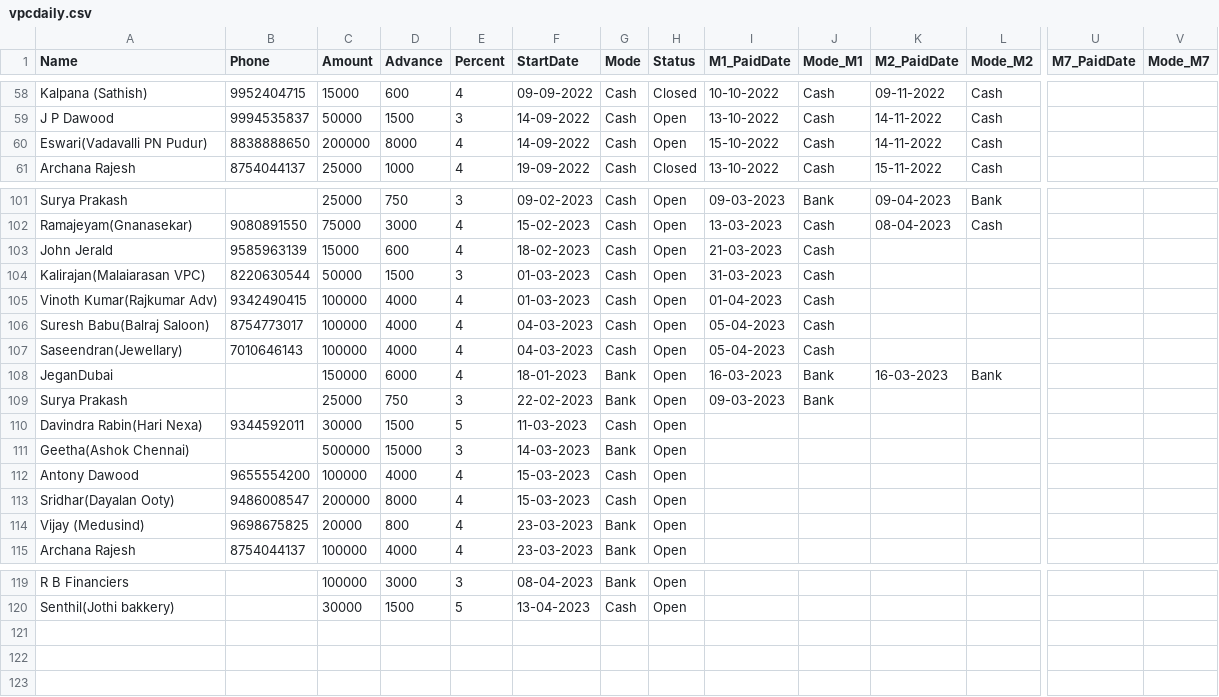
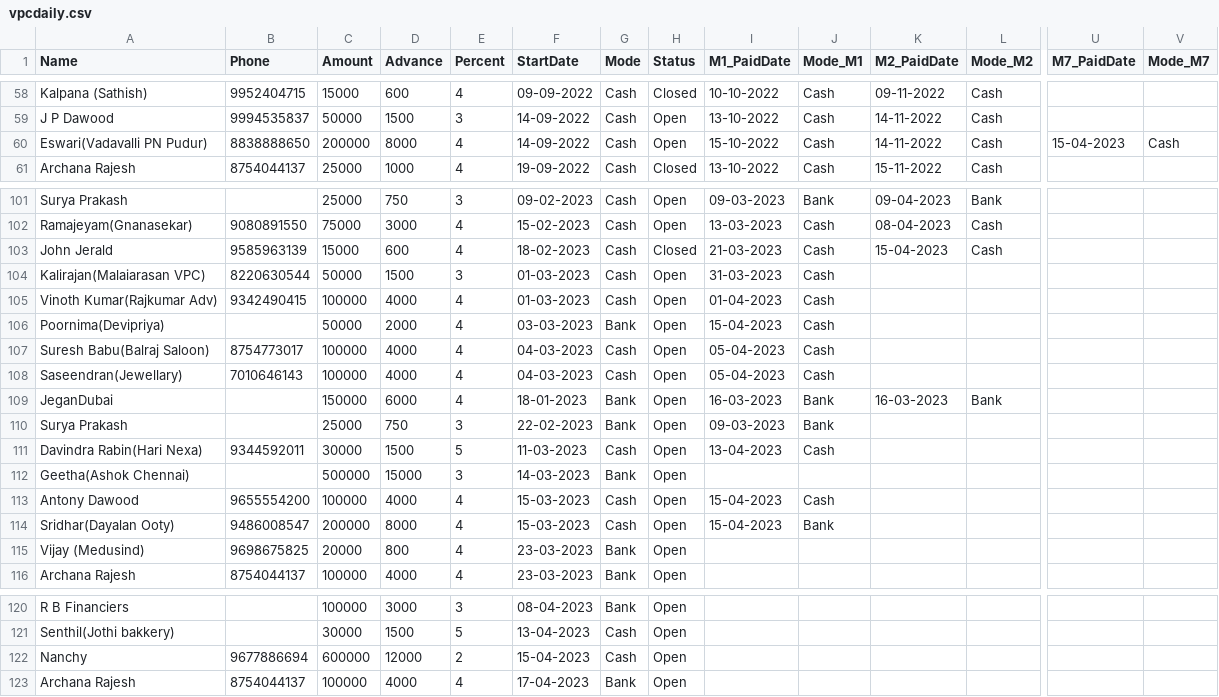
Before and after one commit to vpcfinanciers/vpc, a CSV file: vpcdaily.csv, drawn as a sheet; only a part is shown, gaps mark what is left out; addresses are those after the commit; rows hold the shown columns only; the diff names each change by its address in the sheet, - before the commit and + after, or states it on an @@ line.

Commit message:
Update vpcdaily.csv

```diff
--- a/vpcdaily.csv
+++ b/vpcdaily.csv
-U60 (M7_PaidDate): (empty)
+U60 (M7_PaidDate): 15-04-2023
-V60 (Mode_M7): (empty)
+V60 (Mode_M7): Cash
-H103 (Status): Open
+H103 (Status): Closed
-K103 (M2_PaidDate): (empty)
+K103 (M2_PaidDate): 15-04-2023
-L103 (Mode_M2): (empty)
+L103 (Mode_M2): Cash
+row 106: Poornima(Devipriya) |  | 50000 | 2000 | 4 | 03-03-2023 | Bank | Open | 15-04-2023 | Cash
-I111 (M1_PaidDate): (empty)
+I111 (M1_PaidDate): 13-04-2023
-J111 (Mode_M1): (empty)
+J111 (Mode_M1): Cash
-I113:I114 (M1_PaidDate): (empty)
+I113:I114 (M1_PaidDate): 15-04-2023
-J113 (Mode_M1): (empty)
+J113 (Mode_M1): Cash
-J114 (Mode_M1): (empty)
+J114 (Mode_M1): Bank
+row 122: Nanchy | 9677886694 | 600000 | 12000 | 2 | 15-04-2023 | Cash | Open
+row 123: Archana Rajesh | 8754044137 | 100000 | 4000 | 4 | 17-04-2023 | Bank | Open
```
